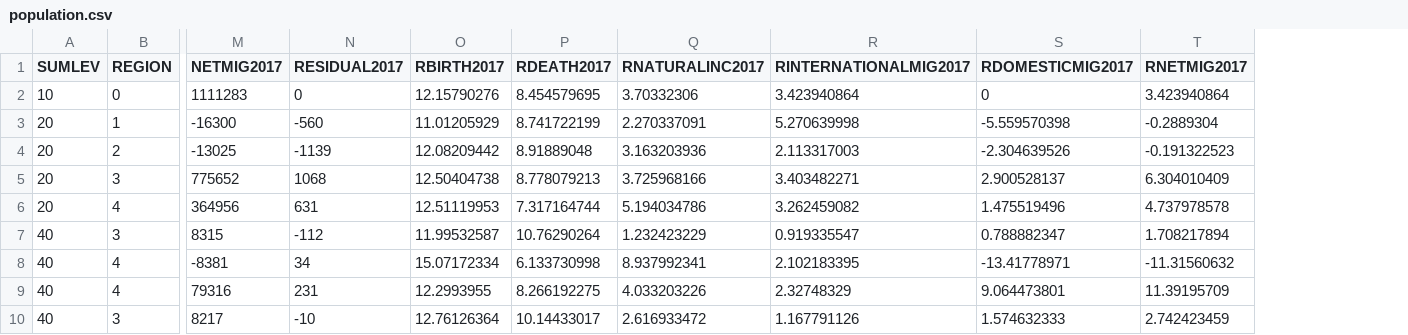
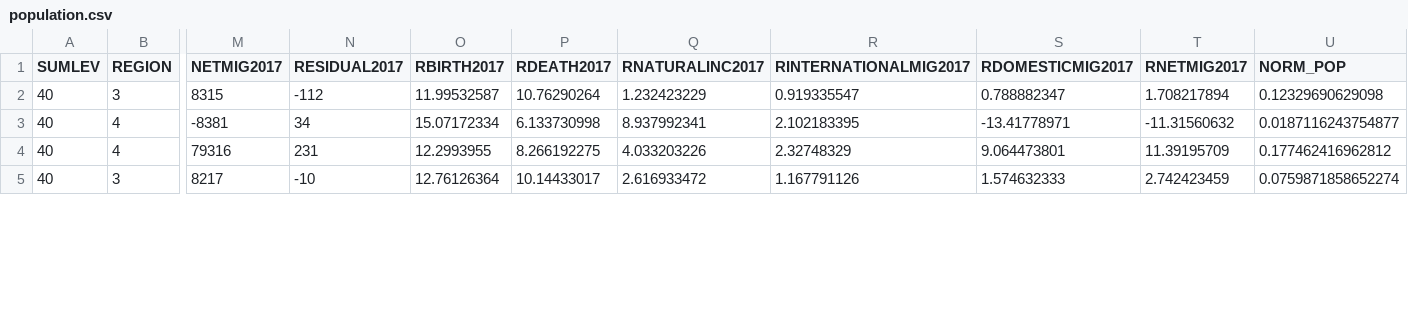
Before and after one commit to chadepl/datavis-project-2018, a CSV file: visualization/data/population.csv, drawn as a sheet; only a part is shown, gaps mark what is left out; removed rows and columns are numbered as before the commit, all else as after; rows hold the shown columns only; the diff names each change by its address in the sheet, - before the commit and + after, or states it on an @@ line.

```diff
--- a/visualization/data/population.csv
+++ b/visualization/data/population.csv
+column U (NORM_POP), rows 2-5: 0.12329690629098 | 0.0187116243754877 | 0.177462416962812 | 0.0759871858652274
-row 2: 10 | 0 | 1111283 | 0 | 12.15790276 | 8.454579695 | 3.70332306 | 3.423940864 | 0 | 3.423940864
-row 3: 20 | 1 | -16300 | -560 | 11.01205929 | 8.741722199 | 2.270337091 | 5.270639998 | -5.559570398 | -0.2889304
-row 4: 20 | 2 | -13025 | -1139 | 12.08209442 | 8.91889048 | 3.163203936 | 2.113317003 | -2.304639526 | -0.191322523
-row 5: 20 | 3 | 775652 | 1068 | 12.50404738 | 8.778079213 | 3.725968166 | 3.403482271 | 2.900528137 | 6.304010409
-row 6: 20 | 4 | 364956 | 631 | 12.51119953 | 7.317164744 | 5.194034786 | 3.262459082 | 1.475519496 | 4.737978578
```
Also changed, not shown: 12 other files.
